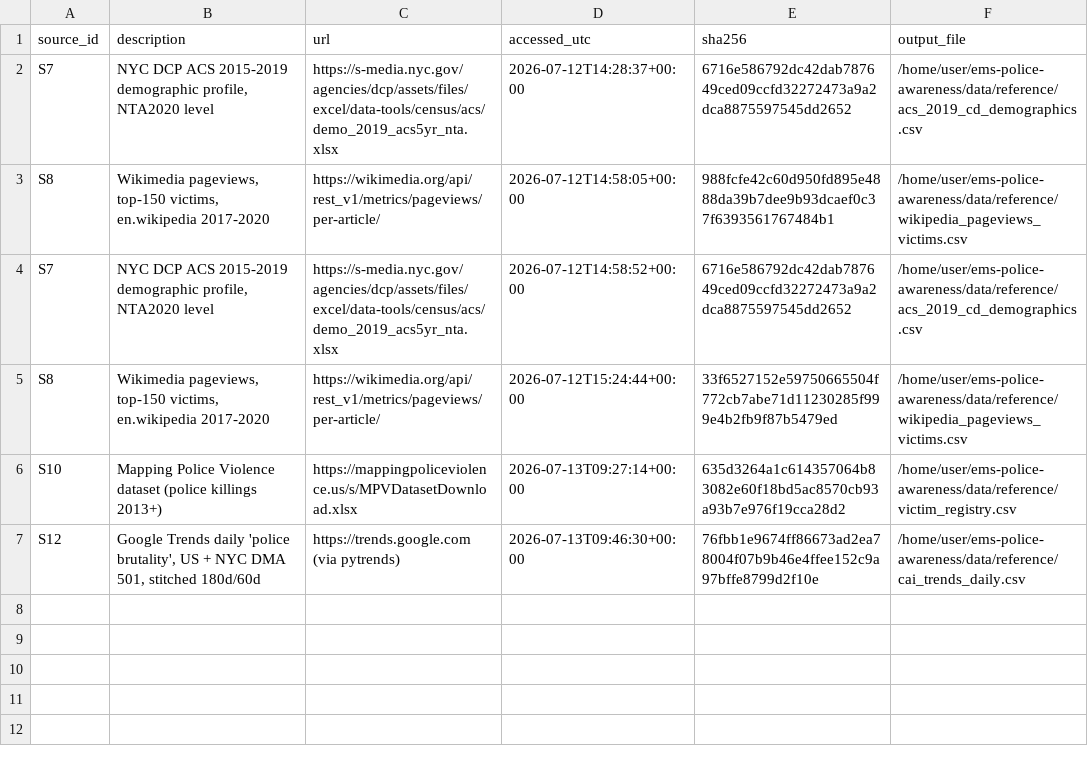
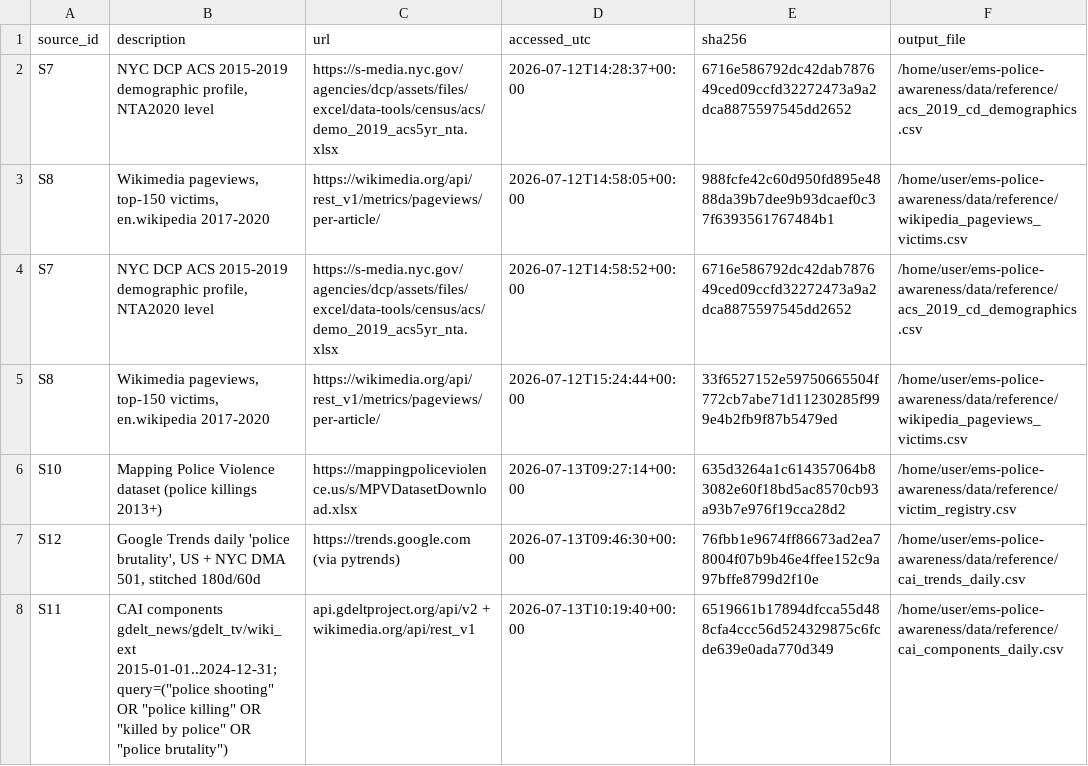
Before and after one commit to AbrahimMahmud/ems-police-awareness, a CSV file: data/reference/data_sources.csv, drawn as a sheet; the diff names each change by its address in the sheet, - before the commit and + after, or states it on an @@ line.

Commit message:
Fetch CAI components: Wikipedia 2015-2024 complete, GDELT TV 2015-2024, GDELT news 2017-2022 (rate-limiter truncated)
All three peak in the Floyd period (2020-06-04/06/14). CAI built:
3,653 days of CAI-D; validation battery in outputs/tables/cai_validation.csv

```diff
--- a/data/reference/data_sources.csv
+++ b/data/reference/data_sources.csv
+row 8: S11 | CAI components gdelt_news/gdelt_tv/wiki_ext 2015-01-01..2024-12-31; query=("police shooting" OR "police killing" OR "killed by police" OR "police brutality") | api.gdeltproject.org/api/v2 + wikimedia.org/api/rest_v1 | 2026-07-13T10:19:40+00:00 | 6519661b17894dfcca55d488cfa4ccc56d524329875c6fcde639e0ada770d349 | /home/user/ems-police-awareness/data/reference/cai_components_daily.csv
```
Also changed, not shown: 1 other file.
